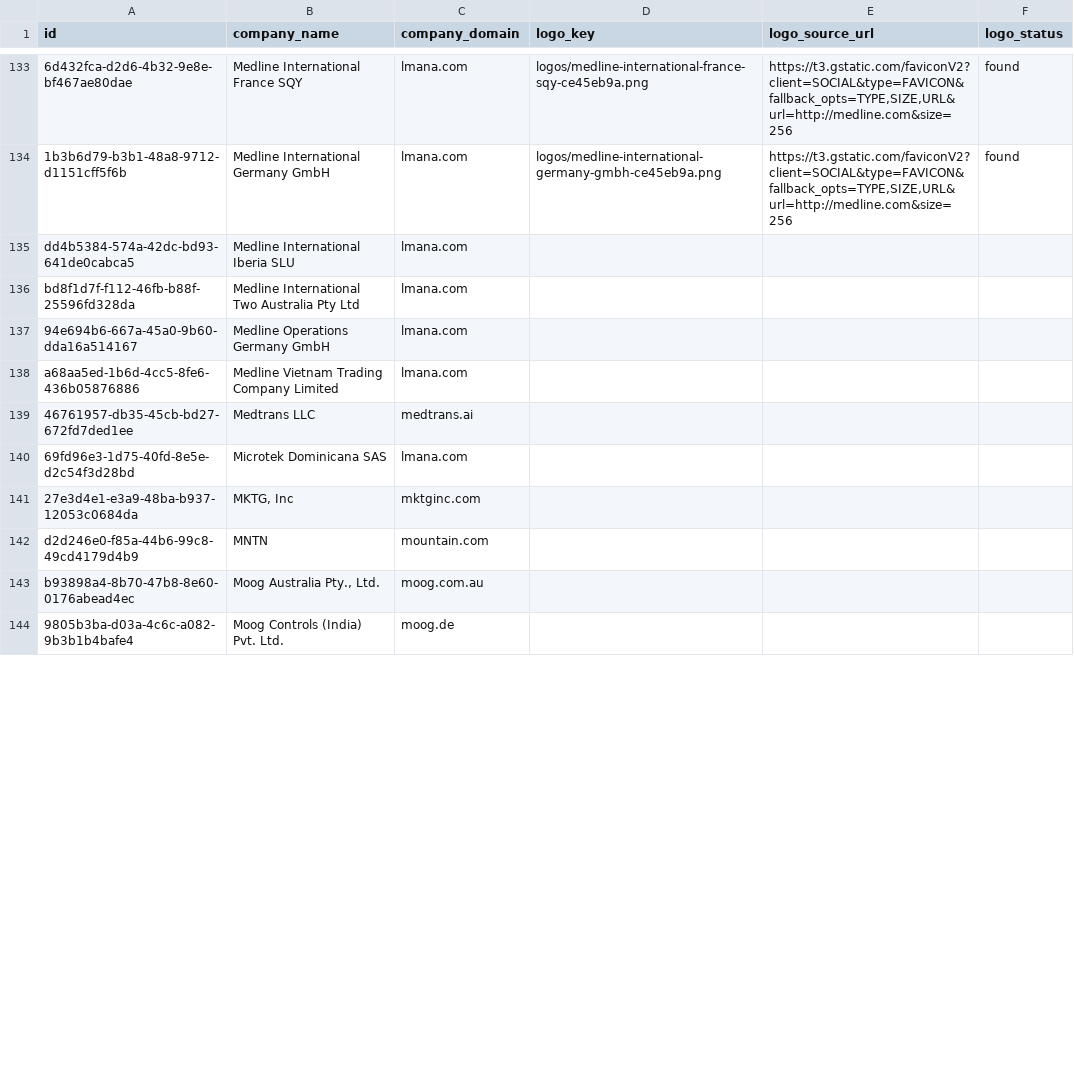
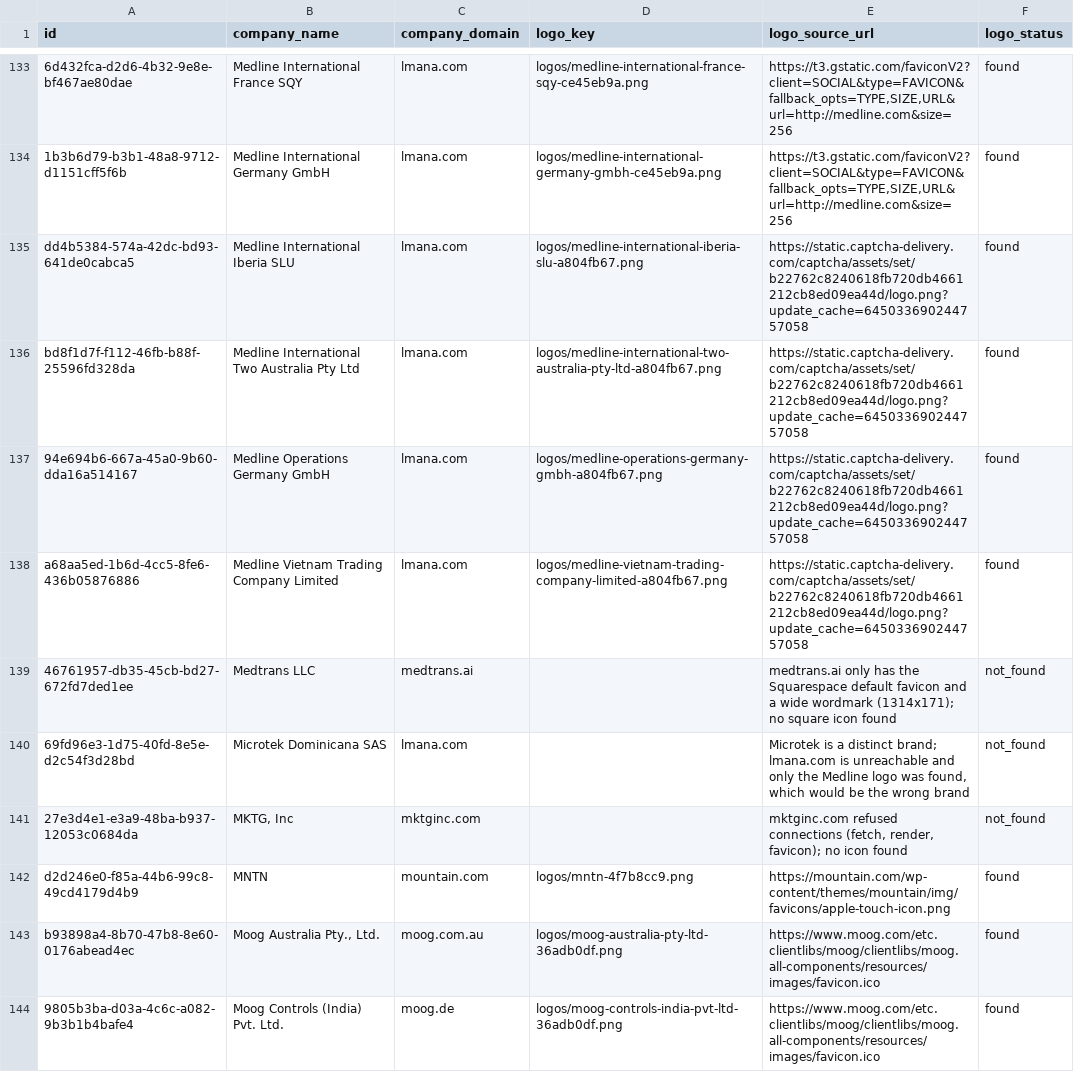
Before and after one commit to davicho01/yabot.jobs-backend, a CSV file: migrations/data/companies_missing_logos_with_domain.csv, drawn as a sheet; only a part is shown, gaps mark what is left out; the diff covers the shown part only; the diff names each change by its address in the sheet, - before the commit and + after, or states it on an @@ line.

```diff
--- a/migrations/data/companies_missing_logos_with_domain.csv
+++ b/migrations/data/companies_missing_logos_with_domain.csv
-D135 (logo_key): (empty)
+D135 (logo_key): logos/medline-international-iberia-slu-a804fb67.png
-E135:E138 (logo_source_url): (empty)
+E135:E138 (logo_source_url): https://static.captcha-delivery.com/captcha/assets/set/b22762c8240618fb720db4661212cb8ed09ea44d/logo.png?update_cache=645033690244757058
-F135:F138 (logo_status): (empty)
+F135:F138 (logo_status): found
-D136 (logo_key): (empty)
+D136 (logo_key): logos/medline-international-two-australia-pty-ltd-a804fb67.png
-D137 (logo_key): (empty)
+D137 (logo_key): logos/medline-operations-germany-gmbh-a804fb67.png
-D138 (logo_key): (empty)
+D138 (logo_key): logos/medline-vietnam-trading-company-limited-a804fb67.png
-E139 (logo_source_url): (empty)
+E139 (logo_source_url): medtrans.ai only has the Squarespace default favicon and a wide wordmark (1314x171); no square icon found
-F139:F141 (logo_status): (empty)
+F139:F141 (logo_status): not_found
-E140 (logo_source_url): (empty)
+E140 (logo_source_url): Microtek is a distinct brand; lmana.com is unreachable and only the Medline logo was found, which would be the wrong brand
-E141 (logo_source_url): (empty)
+E141 (logo_source_url): mktginc.com refused connections (fetch, render, favicon); no icon found
-D142 (logo_key): (empty)
+D142 (logo_key): logos/mntn-4f7b8cc9.png
-E142 (logo_source_url): (empty)
+E142 (logo_source_url): https://mountain.com/wp-content/themes/mountain/img/favicons/apple-touch-icon.png
-F142:F144 (logo_status): (empty)
+F142:F144 (logo_status): found
-D143 (logo_key): (empty)
+D143 (logo_key): logos/moog-australia-pty-ltd-36adb0df.png
-E143:E144 (logo_source_url): (empty)
+E143:E144 (logo_source_url): https://www.moog.com/etc.clientlibs/moog/clientlibs/moog.all-components/resources/images/favicon.ico
-D144 (logo_key): (empty)
+D144 (logo_key): logos/moog-controls-india-pvt-ltd-36adb0df.png
```
Also changed, not shown: 29 edited cells elsewhere in this file, 1 other file.
